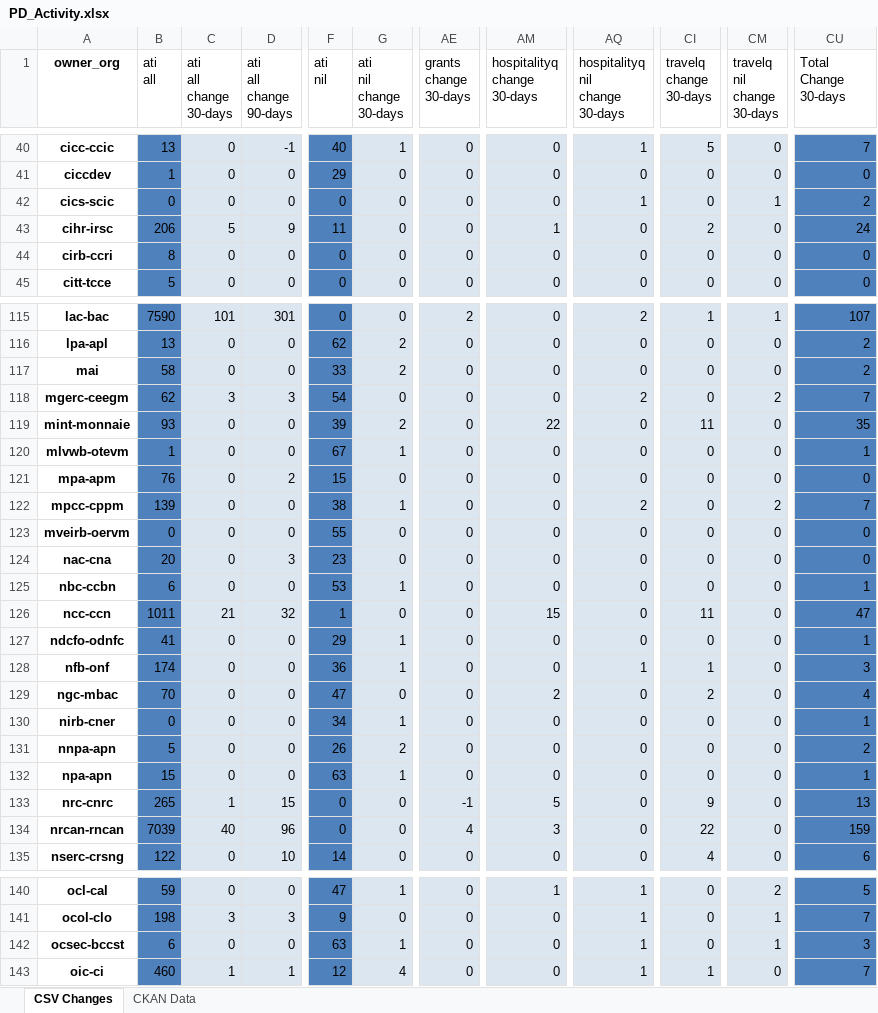
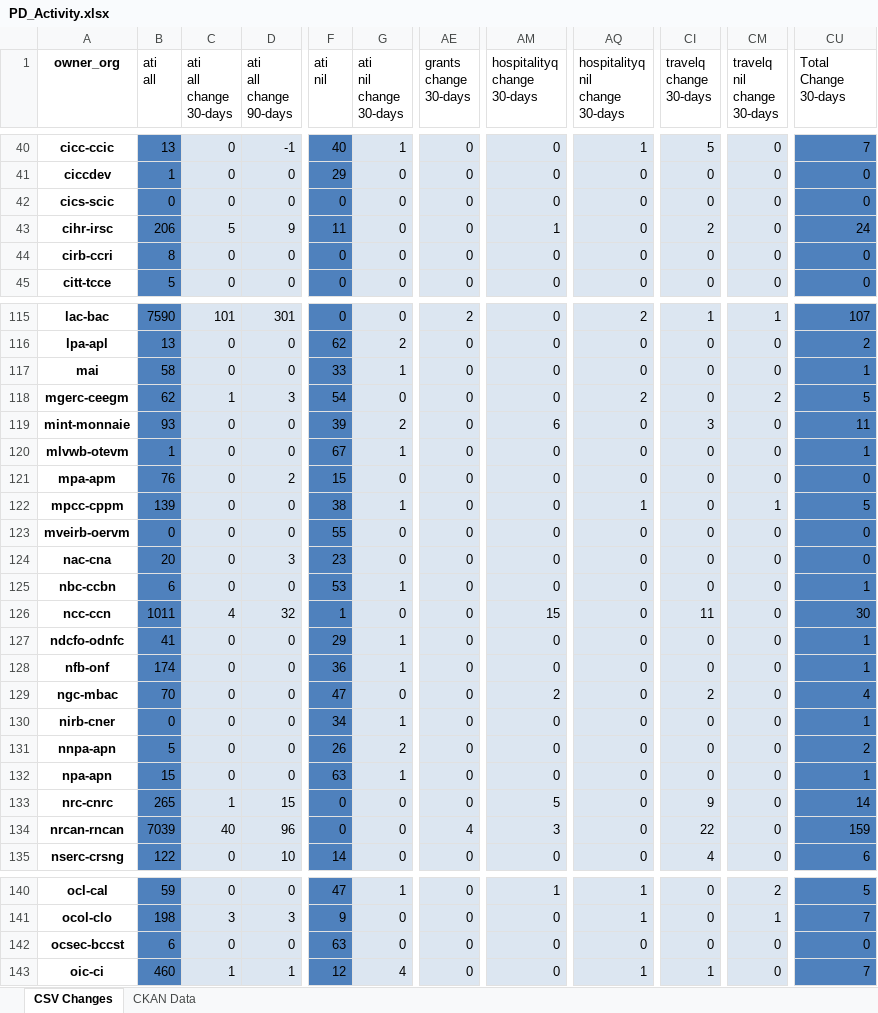
Before and after one commit to PatLittle/analytics-corporate-reporting, an Excel workbook: PD_CHANGES_RPT/PD_Activity.xlsx, sheet CSV Changes, drawn as a sheet; only a part is shown, gaps mark what is left out; values as stored, in another font and other column widths than the file's, no borders; the diff covers the shown part only; the diff names each change by its address in the sheet, - before the commit and + after, or states it on an @@ line.

```diff
--- a/PD_CHANGES_RPT/PD_Activity.xlsx (sheet CSV Changes)
+++ b/PD_CHANGES_RPT/PD_Activity.xlsx (sheet CSV Changes)
-AQ42 (hospitalityq nil change 30-days): 1
+AQ42 (hospitalityq nil change 30-days): 0
-CM42 (travelq nil change 30-days): 1
+CM42 (travelq nil change 30-days): 0
-CU42 (Total Change 30-days): 2
+CU42 (Total Change 30-days): 0
-G117 (ati nil change 30-days): 2
+G117 (ati nil change 30-days): 1
-CU117 (Total Change 30-days): 2
+CU117 (Total Change 30-days): 1
-C118 (ati all change 30-days): 3
+C118 (ati all change 30-days): 1
-CU118 (Total Change 30-days): 7
+CU118 (Total Change 30-days): 5
-AM119 (hospitalityq change 30-days): 22
+AM119 (hospitalityq change 30-days): 6
-CI119 (travelq change 30-days): 11
+CI119 (travelq change 30-days): 3
-CU119 (Total Change 30-days): 35
+CU119 (Total Change 30-days): 11
-AQ122 (hospitalityq nil change 30-days): 2
+AQ122 (hospitalityq nil change 30-days): 1
-CM122 (travelq nil change 30-days): 2
+CM122 (travelq nil change 30-days): 1
-CU122 (Total Change 30-days): 7
+CU122 (Total Change 30-days): 5
-C126 (ati all change 30-days): 21
+C126 (ati all change 30-days): 4
-CU126 (Total Change 30-days): 47
+CU126 (Total Change 30-days): 30
-AQ128 (hospitalityq nil change 30-days): 1
+AQ128 (hospitalityq nil change 30-days): 0
-CI128 (travelq change 30-days): 1
+CI128 (travelq change 30-days): 0
-CU128 (Total Change 30-days): 3
+CU128 (Total Change 30-days): 1
-AE133 (grants change 30-days): -1
+AE133 (grants change 30-days): 0
-CU133 (Total Change 30-days): 13
+CU133 (Total Change 30-days): 14
-G142 (ati nil change 30-days): 1
+G142 (ati nil change 30-days): 0
-AQ142 (hospitalityq nil change 30-days): 1
+AQ142 (hospitalityq nil change 30-days): 0
-CM142 (travelq nil change 30-days): 1
+CM142 (travelq nil change 30-days): 0
-CU142 (Total Change 30-days): 3
+CU142 (Total Change 30-days): 0
```
Also changed, not shown: 17 edited cells elsewhere in this sheet, sheet CKAN Data, 2 other files.
